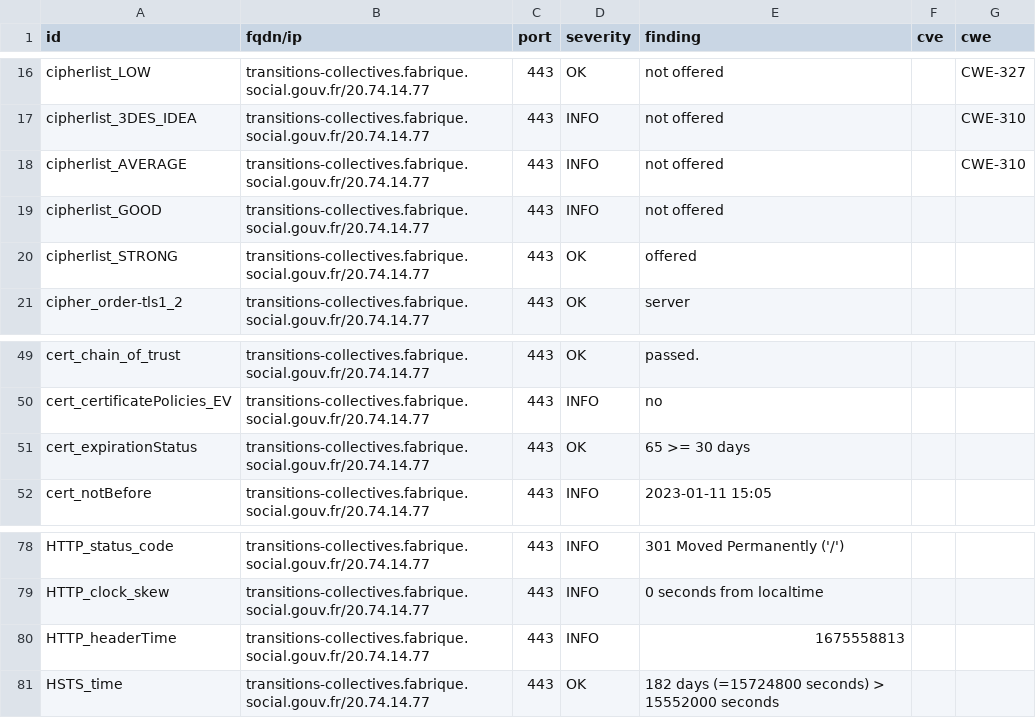
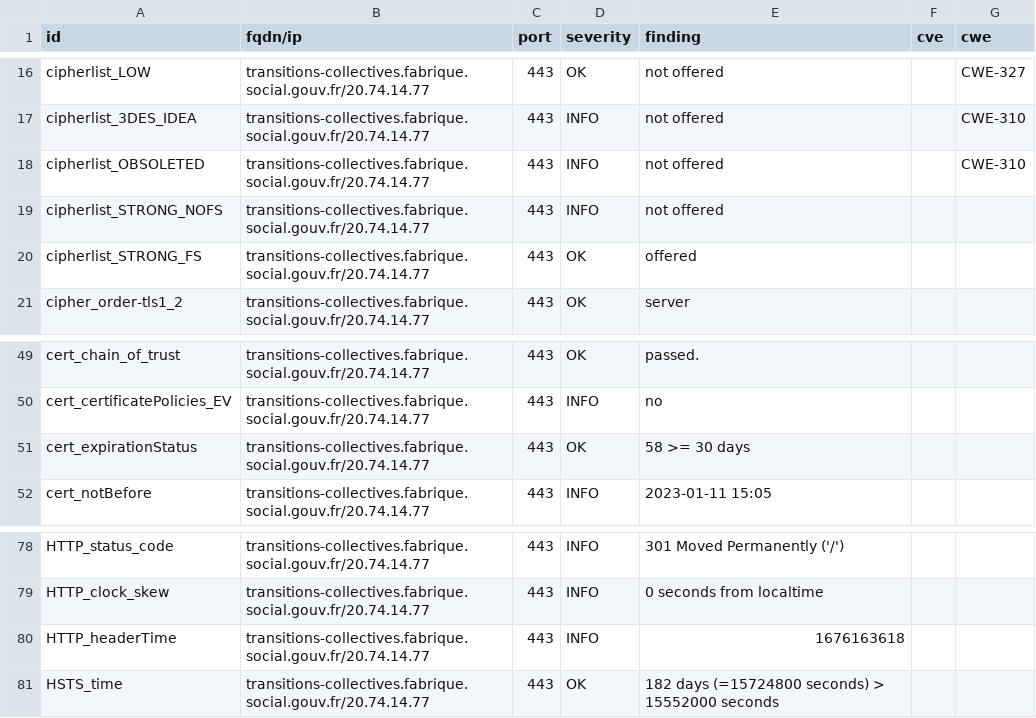
Before and after one commit to ClementNumericite/dashlord, a CSV file: results/aHR0cHM6Ly90cmFuc2l0aW9ucy1jb2xsZWN0aXZlcy5mYWJyaXF1ZS5zb2NpYWwuZ291di5mcg==/testssl.csv, drawn as a sheet; only a part is shown, gaps mark what is left out.

```diff
--- a/results/aHR0cHM6Ly90cmFuc2l0aW9ucy1jb2xsZWN0aXZlcy5mYWJyaXF1ZS5zb2NpYWwuZ291di5mcg==/testssl.csv
+++ b/results/aHR0cHM6Ly90cmFuc2l0aW9ucy1jb2xsZWN0aXZlcy5mYWJyaXF1ZS5zb2NpYWwuZ291di5mcg==/testssl.csv
@@ -17,5 +17,5 @@
 "cipherlist_3DES_IDEA","transitions-collectives.fabrique.social.gouv.fr/20.74.14.77","443","INFO","not offered","","CWE-310"
-"cipherlist_AVERAGE","transitions-collectives.fabrique.social.gouv.fr/20.74.14.77","443","INFO","not offered","","CWE-310"
-"cipherlist_GOOD","transitions-collectives.fabrique.social.gouv.fr/20.74.14.77","443","INFO","not offered","",""
-"cipherlist_STRONG","transitions-collectives.fabrique.social.gouv.fr/20.74.14.77","443","OK","offered","",""
+"cipherlist_OBSOLETED","transitions-collectives.fabrique.social.gouv.fr/20.74.14.77","443","INFO","not offered","","CWE-310"
+"cipherlist_STRONG_NOFS","transitions-collectives.fabrique.social.gouv.fr/20.74.14.77","443","INFO","not offered","",""
+"cipherlist_STRONG_FS","transitions-collectives.fabrique.social.gouv.fr/20.74.14.77","443","OK","offered","",""
 "cipher_order-tls1_2","transitions-collectives.fabrique.social.gouv.fr/20.74.14.77","443","OK","server","",""
@@ -50,3 +50,3 @@
 "cert_certificatePolicies_EV","transitions-collectives.fabrique.social.gouv.fr/20.74.14.77","443","INFO","no","",""
-"cert_expirationStatus","transitions-collectives.fabrique.social.gouv.fr/20.74.14.77","443","OK","65 >= 30 days","",""
+"cert_expirationStatus","transitions-collectives.fabrique.social.gouv.fr/20.74.14.77","443","OK","58 >= 30 days","",""
 "cert_notBefore","transitions-collectives.fabrique.social.gouv.fr/20.74.14.77","443","INFO","2023-01-11 15:05","",""
@@ -79,3 +79,3 @@
 "HTTP_clock_skew","transitions-collectives.fabrique.social.gouv.fr/20.74.14.77","443","INFO","0 seconds from localtime","",""
-"HTTP_headerTime","transitions-collectives.fabrique.social.gouv.fr/20.74.14.77","443","INFO","1675558813","",""
+"HTTP_headerTime","transitions-collectives.fabrique.social.gouv.fr/20.74.14.77","443","INFO","1676163618","",""
 "HSTS_time","transitions-collectives.fabrique.social.gouv.fr/20.74.14.77","443","OK","182 days (=15724800 seconds) > 15552000 seconds","",""
```
Also changed, not shown: 13 other files.
